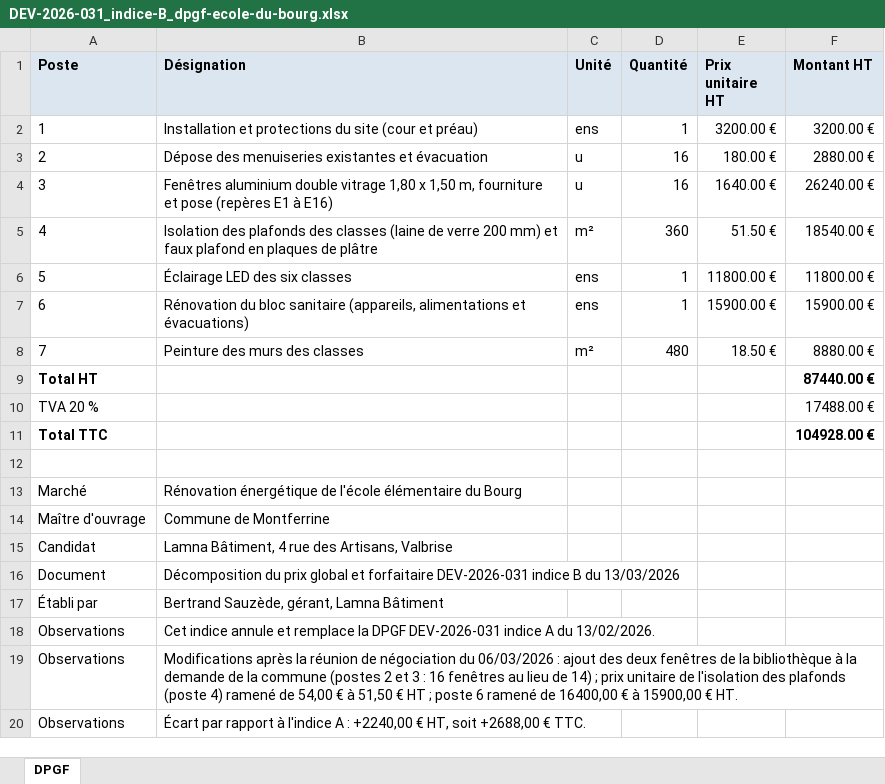
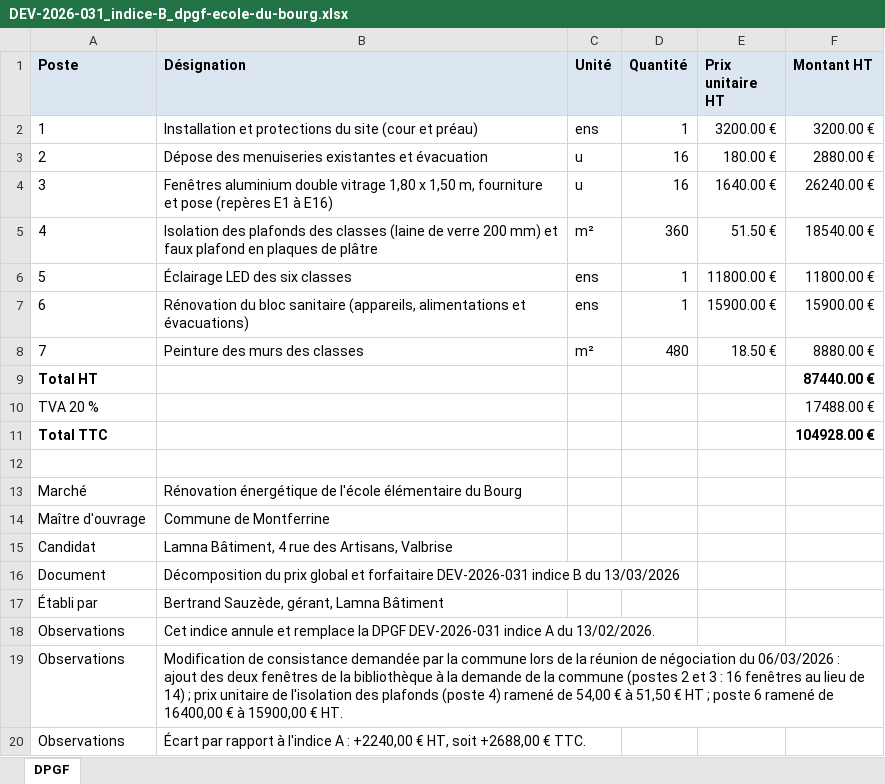
Before and after one commit to ozgurkarahan/docwiki, an Excel workbook: samples/corpus/full/chantiers/ecole-montferrine/1-marche/dpgf/DEV-2026-031_indice-B_dpgf-ecole-du-bourg.xlsx, sheet DPGF, drawn as a sheet; values as stored, in another font and other column widths than the file's, no borders; the diff names each change by its address in the sheet, - before the commit and + after, or states it on an @@ line.

```diff
--- a/samples/corpus/full/chantiers/ecole-montferrine/1-marche/dpgf/DEV-2026-031_indice-B_dpgf-ecole-du-bourg.xlsx (sheet DPGF)
+++ b/samples/corpus/full/chantiers/ecole-montferrine/1-marche/dpgf/DEV-2026-031_indice-B_dpgf-ecole-du-bourg.xlsx (sheet DPGF)
-B19 (Désignation): Modifications après la réunion…
+B19 (Désignation): Modification de consistance demandée par la commune lors de la réunion…
```
Also changed, not shown: samples/corpus/full/chantiers/nacrines/3-execution/situation/2026-03-31_situation-n4.xlsx, samples/corpus/full/entreprise/billing-register/2026-04-10_suivi-de-facturation-clients.xlsx, 34 other files.
